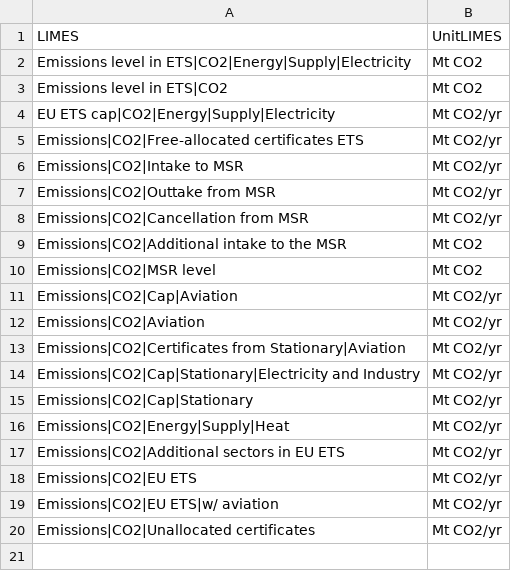
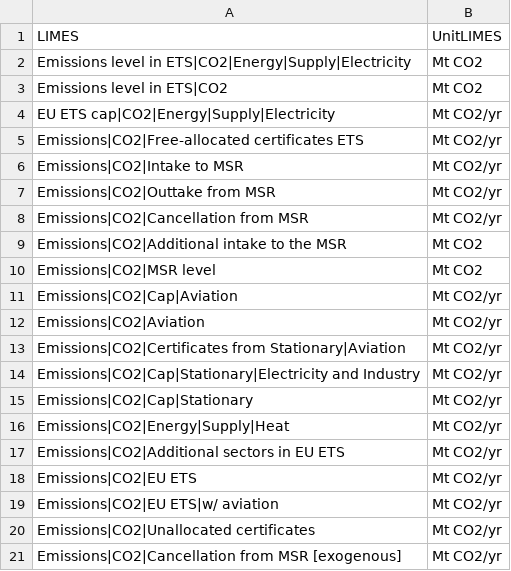
Before and after one commit to pik-piam/limes, a CSV file: inst/extdata/AggregateVariables.csv, drawn as a sheet.

```diff
--- a/inst/extdata/AggregateVariables.csv
+++ b/inst/extdata/AggregateVariables.csv
@@ -20 +20,2 @@ Emissions|CO2|EU ETS|w/ aviation;Mt CO2/yr
 Emissions|CO2|Unallocated certificates;Mt CO2/yr
+Emissions|CO2|Cancellation from MSR [exogenous];Mt CO2/yr
```
Also changed, not shown: inst/extdata/MappingVars.csv, 3 other files.
